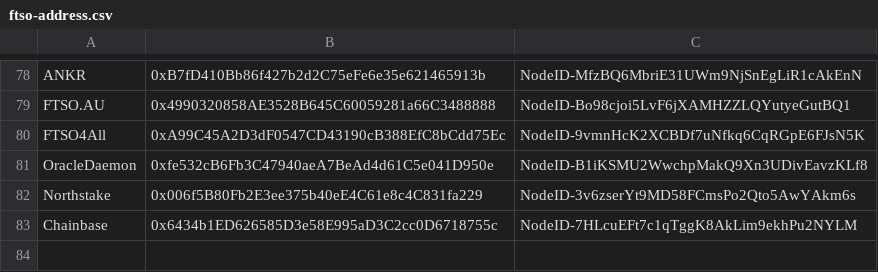
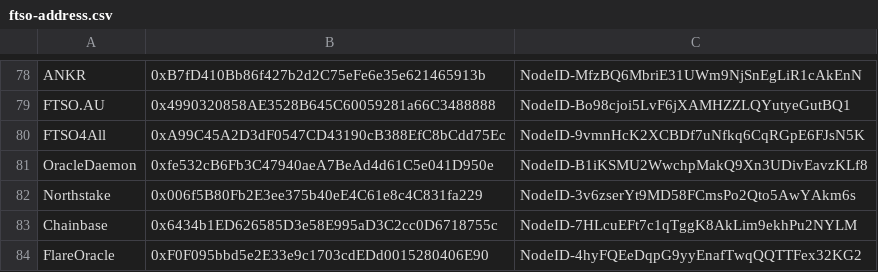
Before and after one commit to flare-foundation/reward-scripts, a CSV file: ftso-address.csv, drawn as a sheet; only a part is shown, gaps mark what is left out.

```diff
--- a/ftso-address.csv
+++ b/ftso-address.csv
@@ -83 +83,2 @@ Northstake,0x006f5B80Fb2E3ee375b40eE4C61e8c4C831fa229,NodeID-3v6zserYt9MD58FCmsP
 Chainbase,0x6434b1ED626585D3e58E995aD3C2cc0D6718755c,NodeID-7HLcuEFt7c1qTggK8AkLim9ekhPu2NYLM
+FlareOracle,0xF0F095bbd5e2E33e9c1703cdEDd0015280406E90,NodeID-4hyFQEeDqpG9yyEnafTwqQQTTFex32KG2
```
Also changed, not shown: 3 other files.
